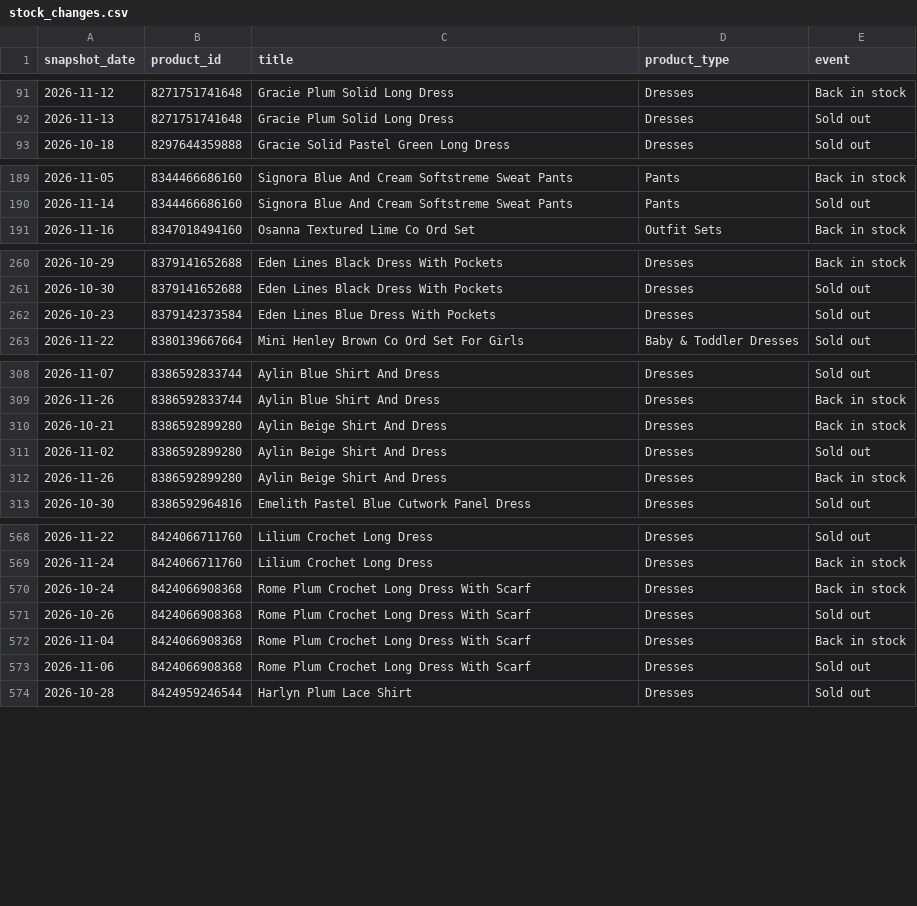
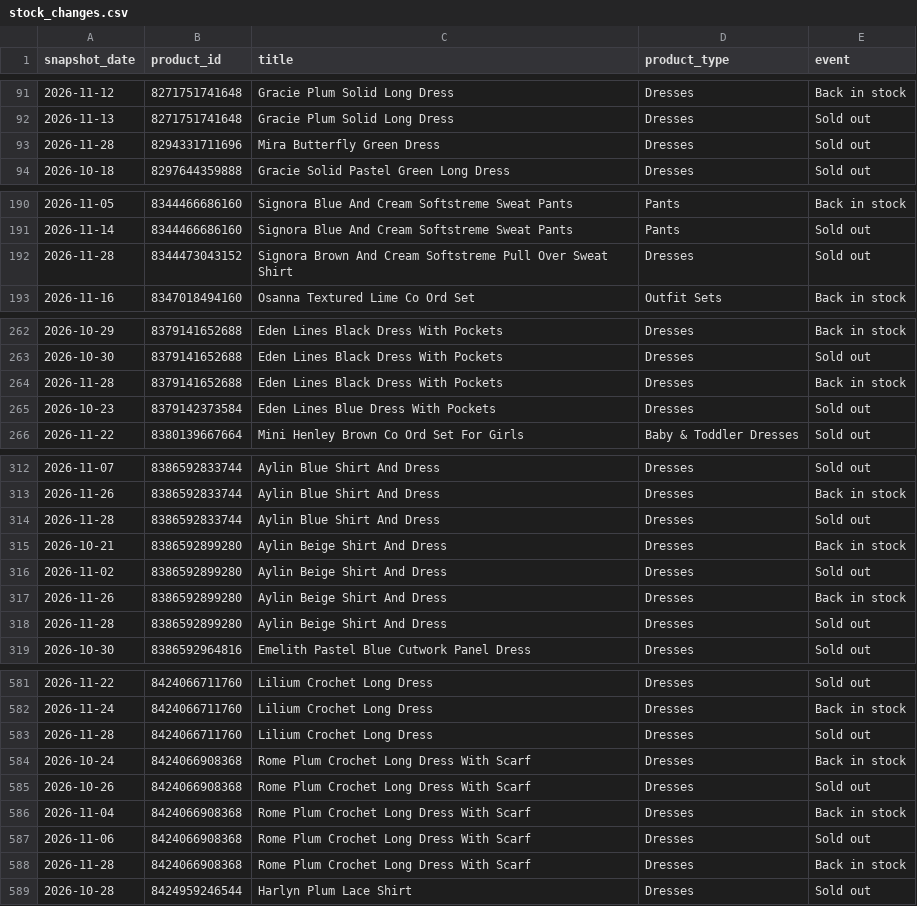
Before and after one commit to nimra-maker/price-intelligence-pipeline, a CSV file: data/export/stock_changes.csv, drawn as a sheet; only a part is shown, gaps mark what is left out; the diff covers the shown part only; the diff names each change by its address in the sheet, - before the commit and + after, or states it on an @@ line.

```diff
--- a/data/export/stock_changes.csv
+++ b/data/export/stock_changes.csv
+row 93: 2026-11-28 | 8294331711696 | Mira Butterfly Green Dress | Dresses | Sold out
+row 192: 2026-11-28 | 8344473043152 | Signora Brown And Cream Softstreme Pull Over Sweat Shirt | Dresses | Sold out
+row 264: 2026-11-28 | 8379141652688 | Eden Lines Black Dress With Pockets | Dresses | Back in stock
+row 314: 2026-11-28 | 8386592833744 | Aylin Blue Shirt And Dress | Dresses | Sold out
+row 318: 2026-11-28 | 8386592899280 | Aylin Beige Shirt And Dress | Dresses | Sold out
+row 583: 2026-11-28 | 8424066711760 | Lilium Crochet Long Dress | Dresses | Sold out
+row 588: 2026-11-28 | 8424066908368 | Rome Plum Crochet Long Dress With Scarf | Dresses | Back in stock
```
Also changed, not shown: 12 added rows elsewhere in this file, data/export/daily_summary.csv, 2 other files.
